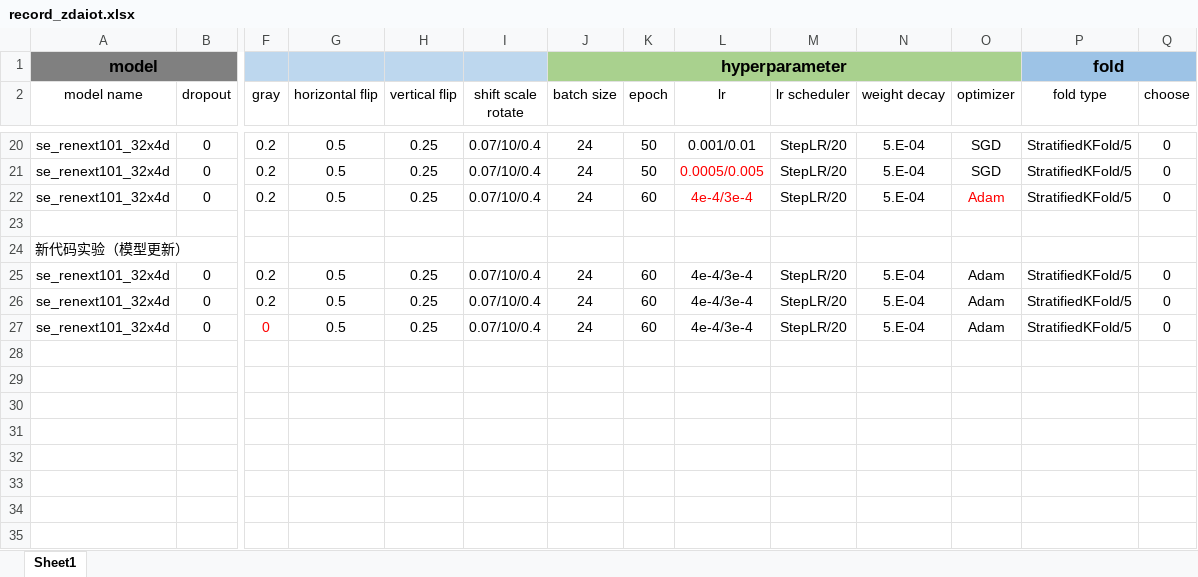
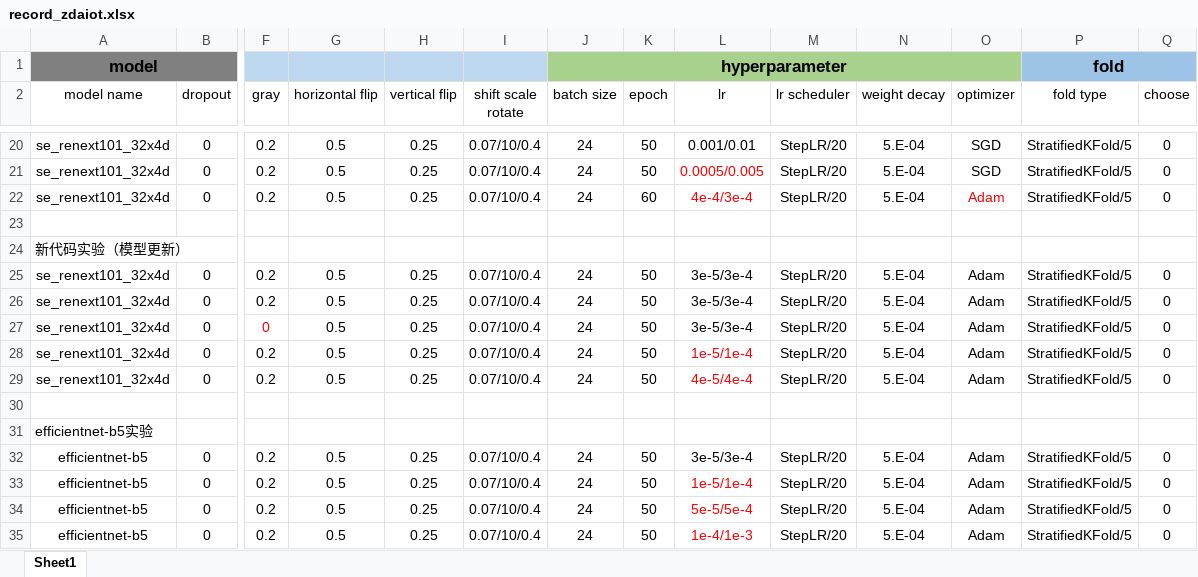
Before and after one commit to XiangqianMa/AI-Competition-HuaWei, an Excel workbook: record_zdaiot.xlsx, sheet Sheet1, drawn as a sheet; only a part is shown, gaps mark what is left out; values as stored, in another font and other column widths than the file's, no borders; rows hold the shown columns only; the diff names each change by its address in the sheet, - before the commit and + after, or states it on an @@ line.

Commit message:
update record

```diff
--- a/record_zdaiot.xlsx (sheet Sheet1)
+++ b/record_zdaiot.xlsx (sheet Sheet1)
-K25:K27 (epoch): 60
+K25:K27 (epoch): 50
-L25:L27 (lr): 4e-4/3e-4
+L25:L27 (lr): 3e-5/3e-4
+row 28: se_renext101_32x4d | 0 | 0.2 | 0.5 | 0.25 | 0.07/10/0.4 | 24 | 50 | 1e-5/1e-4 | StepLR/20 | 5.E-04 | Adam | StratifiedKFold/5 | 0
+row 29: se_renext101_32x4d | 0 | 0.2 | 0.5 | 0.25 | 0.07/10/0.4 | 24 | 50 | 4e-5/4e-4 | StepLR/20 | 5.E-04 | Adam | StratifiedKFold/5 | 0
+row 30: (empty)
+row 31: efficientnet-b5实验
+row 32: efficientnet-b5 | 0 | 0.2 | 0.5 | 0.25 | 0.07/10/0.4 | 24 | 50 | 3e-5/3e-4 | StepLR/20 | 5.E-04 | Adam | StratifiedKFold/5 | 0
+row 33: efficientnet-b5 | 0 | 0.2 | 0.5 | 0.25 | 0.07/10/0.4 | 24 | 50 | 1e-5/1e-4 | StepLR/20 | 5.E-04 | Adam | StratifiedKFold/5 | 0
+row 34: efficientnet-b5 | 0 | 0.2 | 0.5 | 0.25 | 0.07/10/0.4 | 24 | 50 | 5e-5/5e-4 | StepLR/20 | 5.E-04 | Adam | StratifiedKFold/5 | 0
+row 35: efficientnet-b5 | 0 | 0.2 | 0.5 | 0.25 | 0.07/10/0.4 | 24 | 50 | 1e-4/1e-3 | StepLR/20 | 5.E-04 | Adam | StratifiedKFold/5 | 0
```
